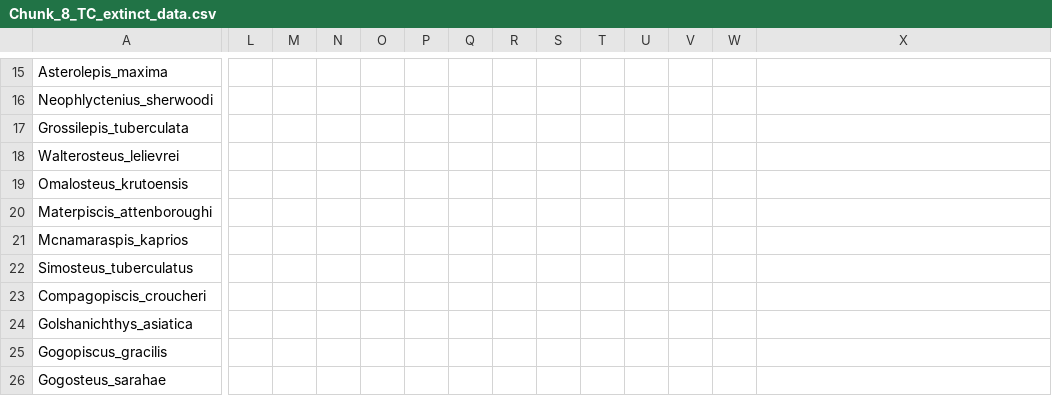
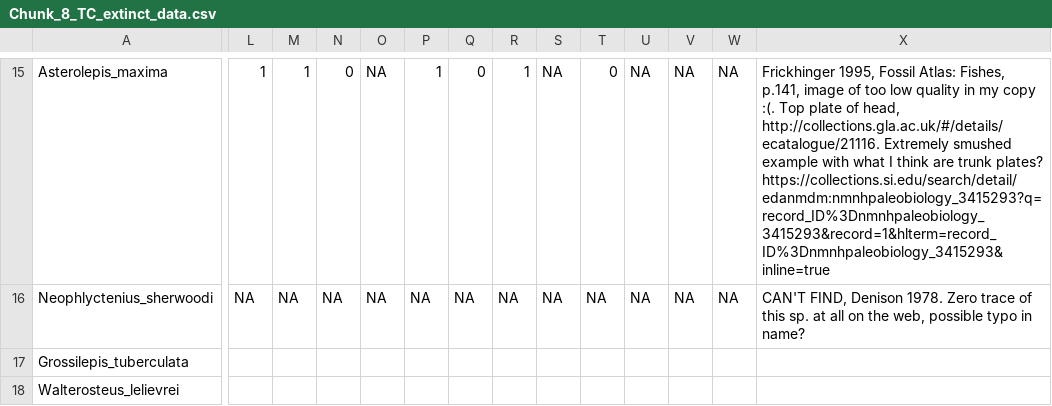
Before and after one commit to carewt/Fossil-Fish, a CSV file: Chunk_8_TC_extinct_data.csv, drawn as a sheet; only a part is shown, gaps mark what is left out; the shorter side is filled out with more unchanged rows; the diff covers the shown part only; the diff names each change by its address in the sheet, - before the commit and + after, or states it on an @@ line.

Commit message:
Update Chunk_8_TC_extinct_data.csv
Added data for 5 additional sp.

```diff
--- a/Chunk_8_TC_extinct_data.csv
+++ b/Chunk_8_TC_extinct_data.csv
-L15: (empty)
+L15: 1
-M15: (empty)
+M15: 1
-N15: (empty)
+N15: 0
-O15:O16: (empty)
+O15:O16: NA
-P15: (empty)
+P15: 1
-Q15: (empty)
+Q15: 0
-R15: (empty)
+R15: 1
-S15:S16: (empty)
+S15:S16: NA
-T15: (empty)
+T15: 0
-U15:U16: (empty)
+U15:U16: NA
-V15:V16: (empty)
+V15:V16: NA
-W15:W16: (empty)
+W15:W16: NA
-X15: (empty)
+X15: Frickhinger 1995, Fossil Atlas: Fishes, p.141, image of too low quality in my copy :(. Top plate of head, http://collections.gla.ac.uk/#/details/ecatalogue/21116. Extremely smushed example with what I think are trunk plates? https://collections.si.edu/search/detail/edanmdm:nmnhpaleobiology_3415293?q=record_ID%3Dnmnhpaleobiology_3415293&record=1&hlterm=record_ID%3Dnmnhpaleobiology_3415293&inline=true
-L16: (empty)
+L16: NA
-M16: (empty)
+M16: NA
-N16: (empty)
+N16: NA
-P16: (empty)
+P16: NA
-Q16: (empty)
+Q16: NA
-R16: (empty)
+R16: NA
-T16: (empty)
+T16: NA
-X16: (empty)
+X16: CAN'T FIND, Denison 1978. Zero trace of this sp. at all on the web, possible typo in name?
```
Also changed, not shown: 1 added row, 1 removed row and 26 edited cells elsewhere in this file.
